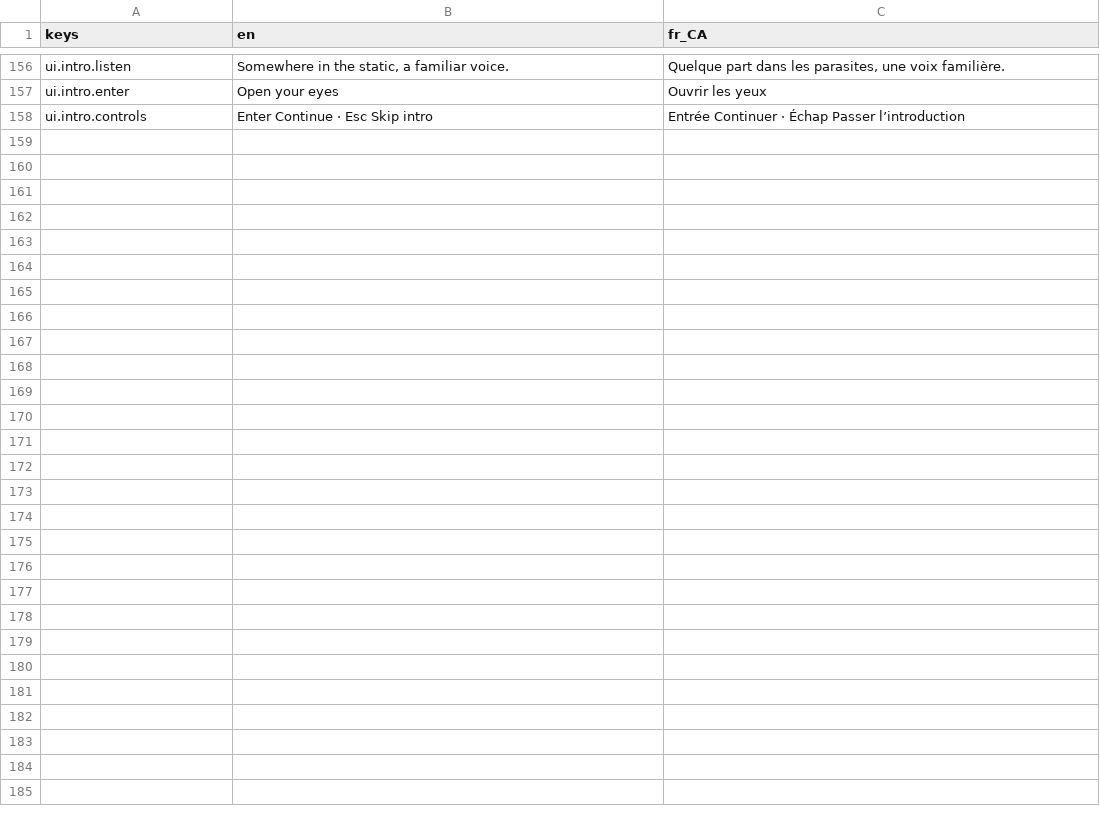
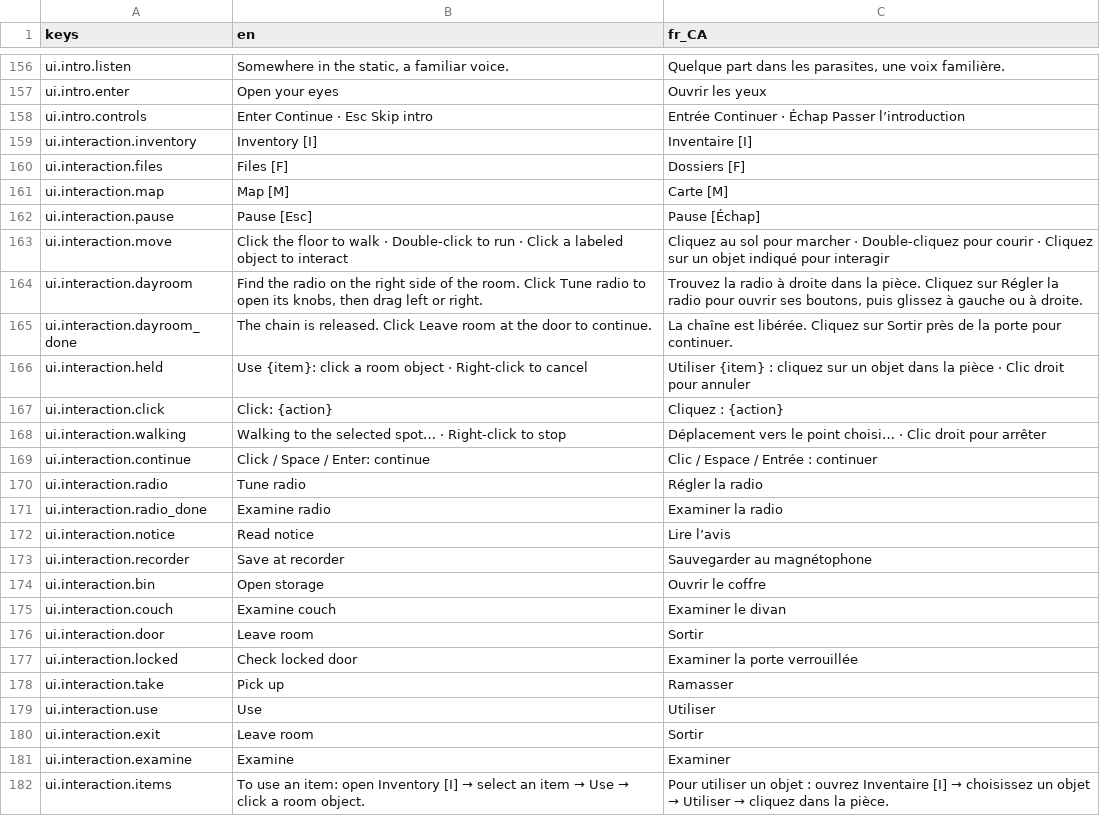
Before and after one commit to Darkamui/ward-zero, a CSV file: game/localization/ui.csv, drawn as a sheet; only a part is shown, gaps mark what is left out; the diff names each change by its address in the sheet, - before the commit and + after, or states it on an @@ line.

Commit message:
interactions fix

```diff
--- a/game/localization/ui.csv
+++ b/game/localization/ui.csv
+row 159: ui.interaction.inventory | Inventory [I] | Inventaire [I]
+row 160: ui.interaction.files | Files [F] | Dossiers [F]
+row 161: ui.interaction.map | Map [M] | Carte [M]
+row 162: ui.interaction.pause | Pause [Esc] | Pause [Échap]
+row 163: ui.interaction.move | Click the floor to walk · Double-click to run · Click a labeled object to interact | Cliquez au sol pour marcher · Double-cliquez pour courir · Cliquez sur un objet indiqué pour interagir
+row 164: ui.interaction.dayroom | Find the radio on the right side of the room. Click Tune radio to open its knobs, then drag left or right. | Trouvez la radio à droite dans la pièce. Cliquez sur Régler la radio pour ouvrir ses boutons, puis glissez à gauche ou à droite.
+row 165: ui.interaction.dayroom_done | The chain is released. Click Leave room at the door to continue. | La chaîne est libérée. Cliquez sur Sortir près de la porte pour continuer.
+row 166: ui.interaction.held | Use {item}: click a room object · Right-click to cancel | Utiliser {item} : cliquez sur un objet dans la pièce · Clic droit pour annuler
+row 167: ui.interaction.click | Click: {action} | Cliquez : {action}
+row 168: ui.interaction.walking | Walking to the selected spot… · Right-click to stop | Déplacement vers le point choisi… · Clic droit pour arrêter
+row 169: ui.interaction.continue | Click / Space / Enter: continue | Clic / Espace / Entrée : continuer
+row 170: ui.interaction.radio | Tune radio | Régler la radio
+row 171: ui.interaction.radio_done | Examine radio | Examiner la radio
+row 172: ui.interaction.notice | Read notice | Lire l’avis
+row 173: ui.interaction.recorder | Save at recorder | Sauvegarder au magnétophone
+row 174: ui.interaction.bin | Open storage | Ouvrir le coffre
+row 175: ui.interaction.couch | Examine couch | Examiner le divan
+row 176: ui.interaction.door | Leave room | Sortir
+row 177: ui.interaction.locked | Check locked door | Examiner la porte verrouillée
+row 178: ui.interaction.take | Pick up | Ramasser
+row 179: ui.interaction.use | Use | Utiliser
+row 180: ui.interaction.exit | Leave room | Sortir
+row 181: ui.interaction.examine | Examine | Examiner
+row 182: ui.interaction.items | To use an item: open Inventory [I] → select an item → Use → click a room object. | Pour utiliser un objet : ouvrez Inventaire [I] → choisissez un objet → Utiliser → cliquez dans la pièce.
```
Also changed, not shown: game/localization/puzzles.csv, 11 other files.
